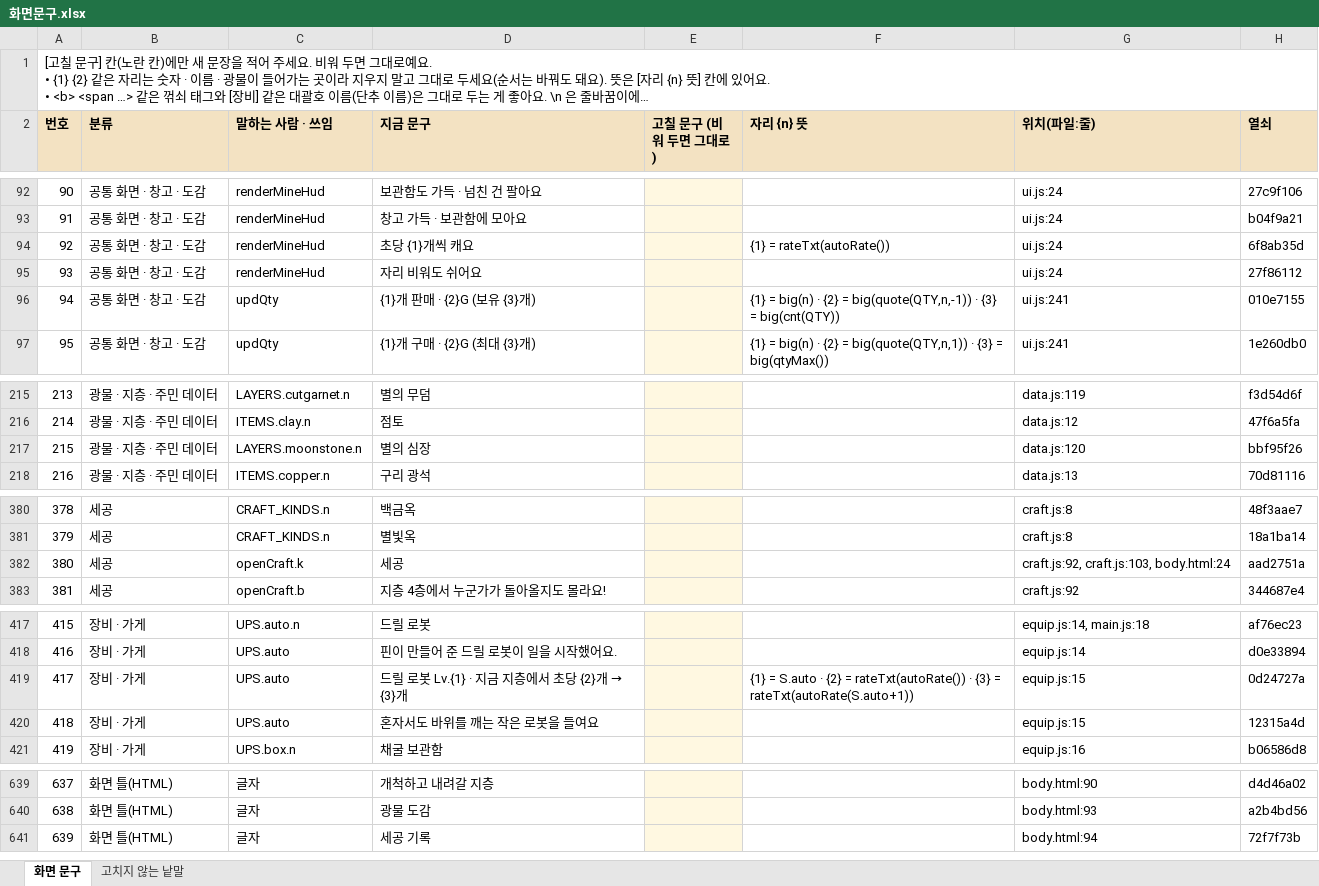
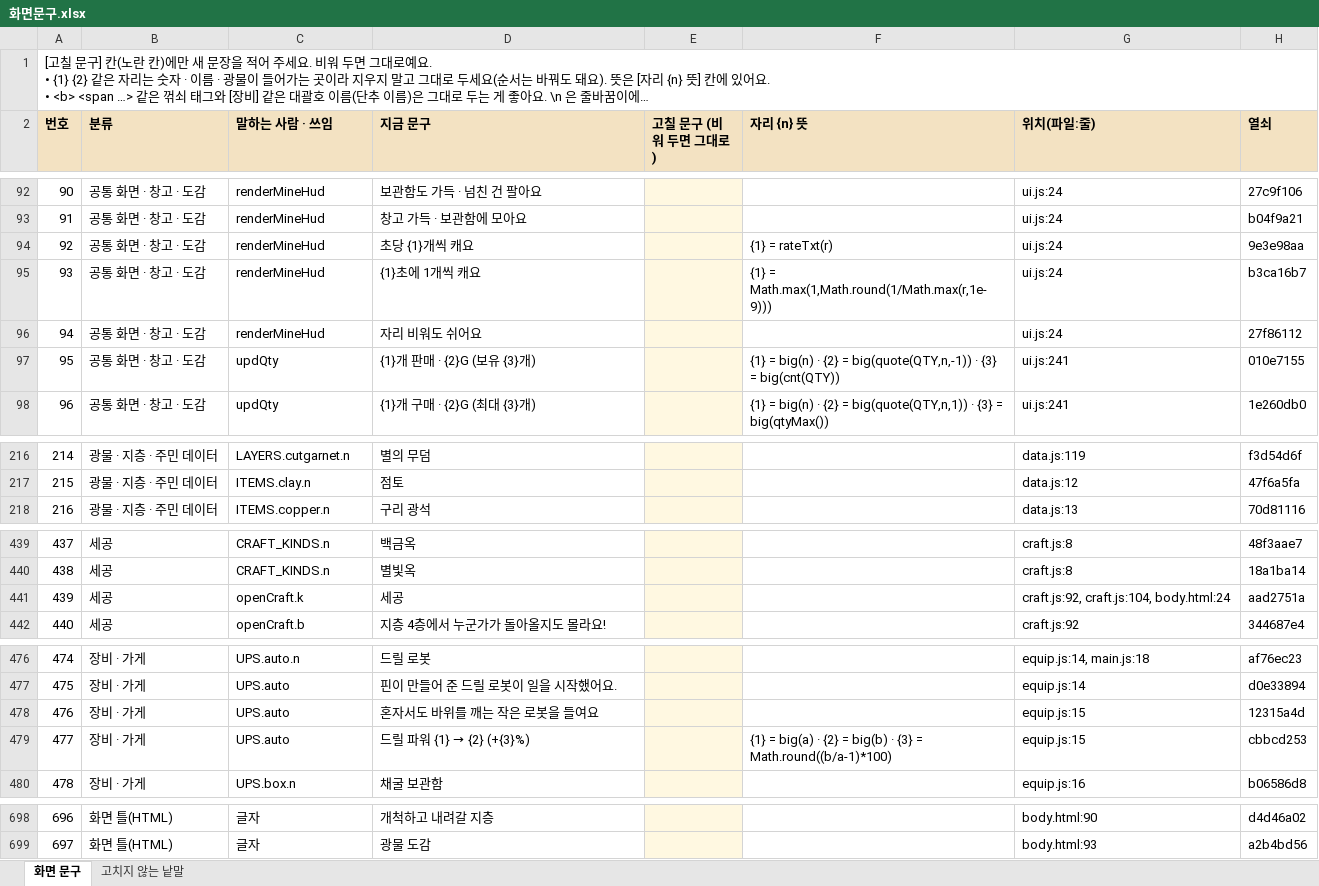
Before and after one commit to junlab-0503/starfall, an Excel workbook: docs/text/화면문구.xlsx, sheet 화면 문구, drawn as a sheet; only a part is shown, gaps mark what is left out; long unchanged cells end in …; values as stored, in another font and other column widths than the file's, no borders; removed rows and columns are numbered as before the commit, all else as after; the diff covers the shown part only; the diff names each change by its address in the sheet, - before the commit and + after, or states it on an @@ line.

```diff
--- a/docs/text/화면문구.xlsx (sheet 화면 문구)
+++ b/docs/text/화면문구.xlsx (sheet 화면 문구)
-F94 (자리 {n} 뜻): {1} = rateTxt(autoRate())
+F94 (자리 {n} 뜻): {1} = rateTxt(r)
-H94 (열쇠): 6f8ab35d
+H94 (열쇠): 9e3e98aa
+row 95: 93 | 공통 화면 · 창고 · 도감 | renderMineHud | {1}초에 1개씩 캐요 |  | {1} = Math.max(1,Math.round(1/Math.max(r,1e-9))) | ui.js:24 | b3ca16b7
@@ column A (번호) renumbered between rows 96 and 699 @@
-row 217: 215 | 광물 · 지층 · 주민 데이터 | LAYERS.moonstone.n | 별의 심장 |  |  | data.js:120 | bbf95f26
-G441 (위치(파일:줄)): craft.js:92, craft.js:103, body.html:24
+G441 (위치(파일:줄)): craft.js:92, craft.js:104, body.html:24
-row 419: 417 | 장비 · 가게 | UPS.auto | 드릴 로봇 Lv.{1} · 지금 지층에서 초당 {2}개 → {3}개 |  | {1} = S.auto · {2} = rateTxt(autoRate()) · {3} = rateTxt(autoRate(S.auto+1)) | equip.js:15 | 0d24727a
+row 479: 477 | 장비 · 가게 | UPS.auto | 드릴 파워 {1} → {2} (+{3}%) |  | {1} = big(a) · {2} = big(b) · {3} = Math.round((b/a-1)*100) | equip.js:15 | cbbcd253
-row 641: 639 | 화면 틀(HTML) | 글자 | 세공 기록 |  |  | body.html:94 | 72f7f73b
```
Also changed, not shown: 59 added rows and 10 edited cells elsewhere in this sheet, docs/text/대사.xlsx, 17 other files.
